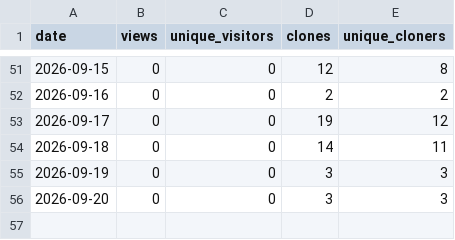
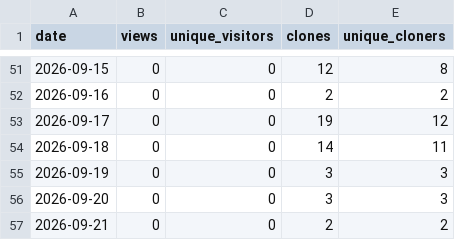
Before and after one commit to TemperalTemplar/floppy-project-interaction-system, a CSV file: analytics/github-traffic/daily-history.csv, drawn as a sheet; only a part is shown, gaps mark what is left out; the diff names each change by its address in the sheet, - before the commit and + after, or states it on an @@ line.

```diff
--- a/analytics/github-traffic/daily-history.csv
+++ b/analytics/github-traffic/daily-history.csv
+row 57: 2026-09-21 | 0 | 0 | 2 | 2
```
Also changed, not shown: analytics/github-traffic/rolling-summary-history.csv, 3 other files.
